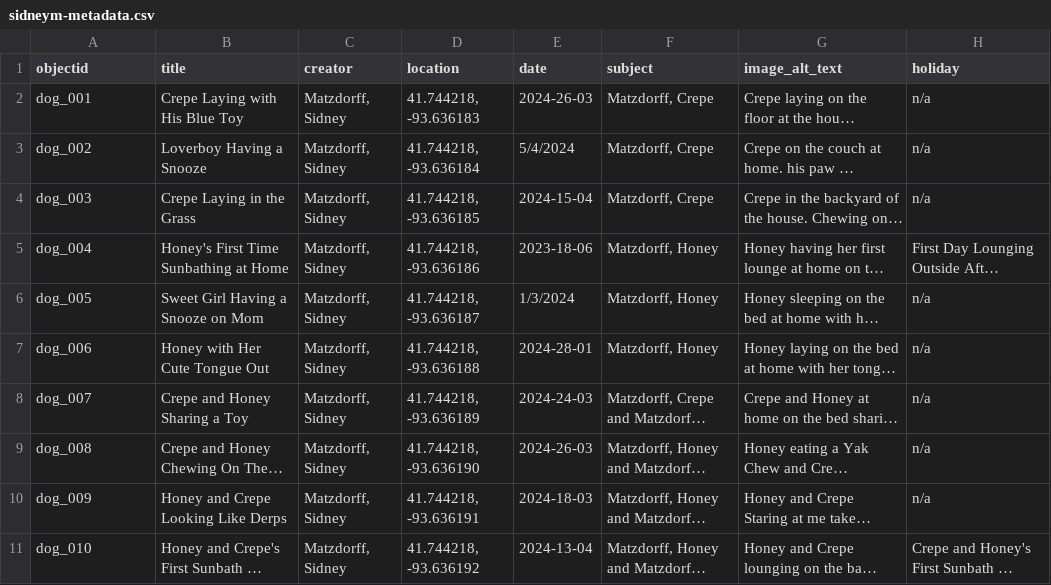
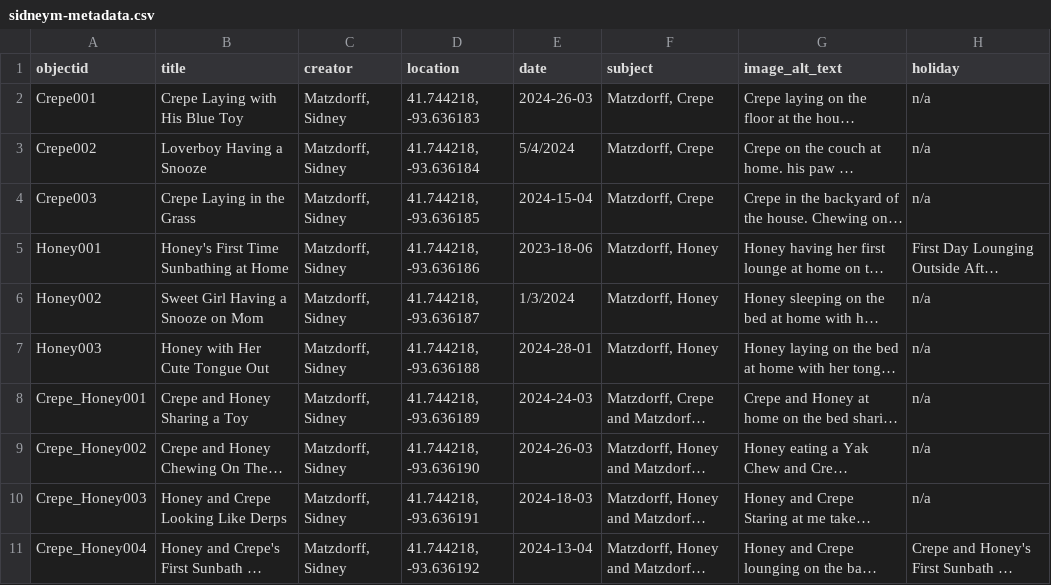
Before and after one commit to Sidneym6/the-dogs, a CSV file: _data/sidneym-metadata.csv, drawn as a sheet; only a part is shown; long unchanged cells end in …; the diff names each change by its address in the sheet, - before the commit and + after, or states it on an @@ line.

Commit message:
Add files via upload
hopefully new working metadata

```diff
--- a/_data/sidneym-metadata.csv
+++ b/_data/sidneym-metadata.csv
-A2 (objectid): dog_001
+A2 (objectid): Crepe001
-A3 (objectid): dog_002
+A3 (objectid): Crepe002
-A4 (objectid): dog_003
+A4 (objectid): Crepe003
-A5 (objectid): dog_004
+A5 (objectid): Honey001
-A6 (objectid): dog_005
+A6 (objectid): Honey002
-A7 (objectid): dog_006
+A7 (objectid): Honey003
-A8 (objectid): dog_007
+A8 (objectid): Crepe_Honey001
-A9 (objectid): dog_008
+A9 (objectid): Crepe_Honey002
-A10 (objectid): dog_009
+A10 (objectid): Crepe_Honey003
-A11 (objectid): dog_010
+A11 (objectid): Crepe_Honey004
```
